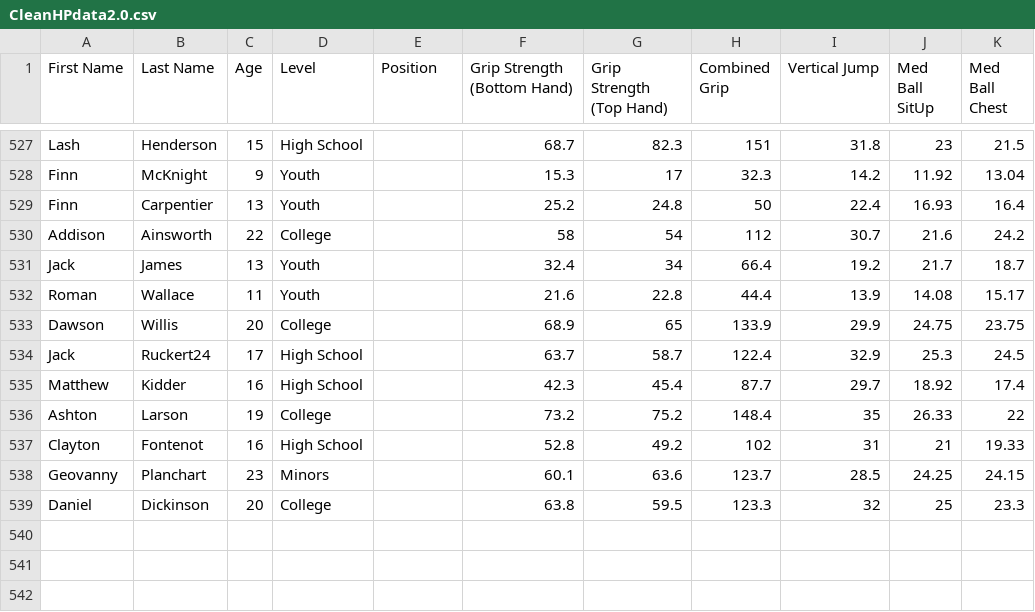
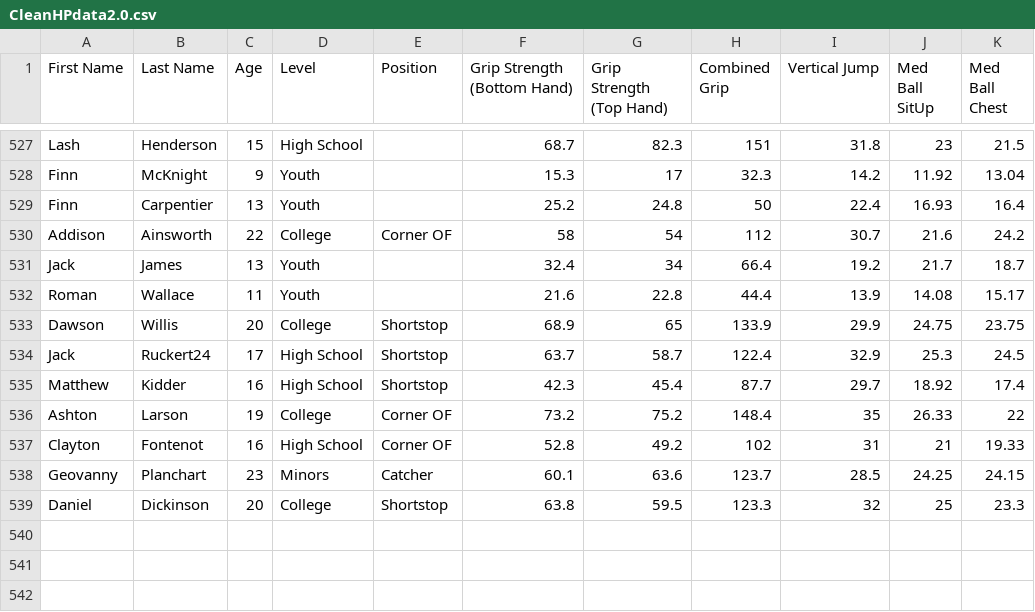
Before and after one commit to johnmychalw/horsepowerwebpage, a CSV file: CleanHPdata2.0.csv, drawn as a sheet; only a part is shown, gaps mark what is left out; the diff names each change by its address in the sheet, - before the commit and + after, or states it on an @@ line.

Commit message:
Add files via upload

```diff
--- a/CleanHPdata2.0.csv
+++ b/CleanHPdata2.0.csv
-E530 (Position): (empty)
+E530 (Position): Corner OF
-E533:E535 (Position): (empty)
+E533:E535 (Position): Shortstop
-E536:E537 (Position): (empty)
+E536:E537 (Position): Corner OF
-E538 (Position): (empty)
+E538 (Position): Catcher
-E539 (Position): (empty)
+E539 (Position): Shortstop
```
